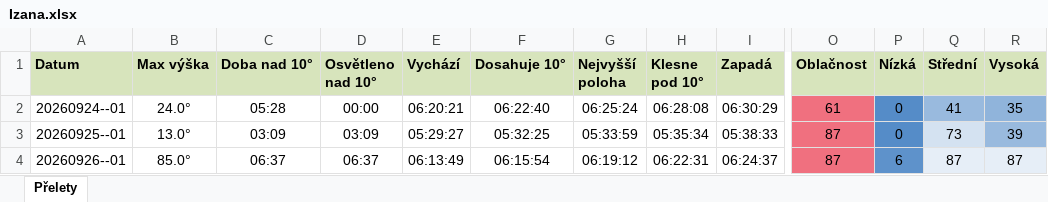
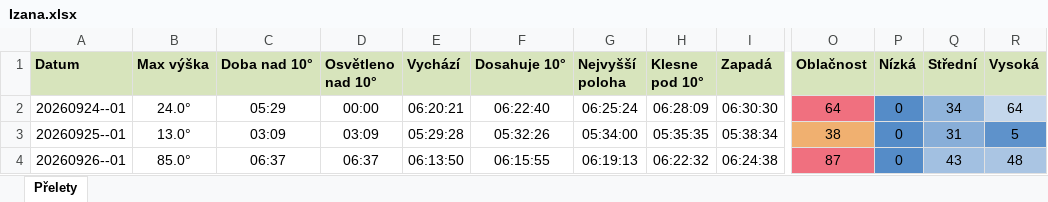
Before and after one commit to LASAR-DoSpace/LASARsat-Transit-Table, an Excel workbook: output/Izana.xlsx, sheet Přelety, drawn as a sheet; only a part is shown, gaps mark what is left out; values as stored, in another font and other column widths than the file's, no borders; conditional formats not drawn; the diff covers the shown part only; the diff names each change by its address in the sheet, - before the commit and + after, or states it on an @@ line.

```diff
--- a/output/Izana.xlsx (sheet Přelety)
+++ b/output/Izana.xlsx (sheet Přelety)
-C2 (Doba nad 10°): 05:28
+C2 (Doba nad 10°): 05:29
-H2 (Klesne pod 10°): 06:28:08
+H2 (Klesne pod 10°): 06:28:09
-I2 (Zapadá): 06:30:29
+I2 (Zapadá): 06:30:30
-O2 (Oblačnost): 61
+O2 (Oblačnost): 64
-Q2 (Střední): 41
+Q2 (Střední): 34
-R2 (Vysoká): 35
+R2 (Vysoká): 64
-R2 fill: #90B4DB
+R2 fill: #C4D7EC
-E3 (Vychází): 05:29:27
+E3 (Vychází): 05:29:28
-F3 (Dosahuje 10°): 05:32:25
+F3 (Dosahuje 10°): 05:32:26
-G3 (Nejvyšší poloha): 05:33:59
+G3 (Nejvyšší poloha): 05:34:00
-H3 (Klesne pod 10°): 05:35:34
+H3 (Klesne pod 10°): 05:35:35
-I3 (Zapadá): 05:38:33
+I3 (Zapadá): 05:38:34
-O3 (Oblačnost): 87
+O3 (Oblačnost): 38
-O3 fill: #F0707F
+O3 fill: #F0B070
-Q3 (Střední): 73
+Q3 (Střední): 31
-Q3 fill: #D4E2F1
+Q3 fill: #88AED8
-R3 (Vysoká): 39
+R3 (Vysoká): 5
-R3 fill: #99BADE
+R3 fill: #5E92CB
-E4 (Vychází): 06:13:49
+E4 (Vychází): 06:13:50
-F4 (Dosahuje 10°): 06:15:54
+F4 (Dosahuje 10°): 06:15:55
-G4 (Nejvyšší poloha): 06:19:12
+G4 (Nejvyšší poloha): 06:19:13
-H4 (Klesne pod 10°): 06:22:31
+H4 (Klesne pod 10°): 06:22:32
-I4 (Zapadá): 06:24:37
+I4 (Zapadá): 06:24:38
-P4 (Nízká): 6
+P4 (Nízká): 0
-Q4 (Střední): 87
+Q4 (Střední): 43
-Q4 fill: #E6EEF7
+Q4 fill: #A2C0E1
-R4 (Vysoká): 87
+R4 (Vysoká): 48
-R4 fill: #E6EEF7
+R4 fill: #AAC5E3
```
Also changed, not shown: 2 added rows, 10 edited cells and cell formats elsewhere in this sheet, output/HaP_Teplice.xlsx, 1 other file.
